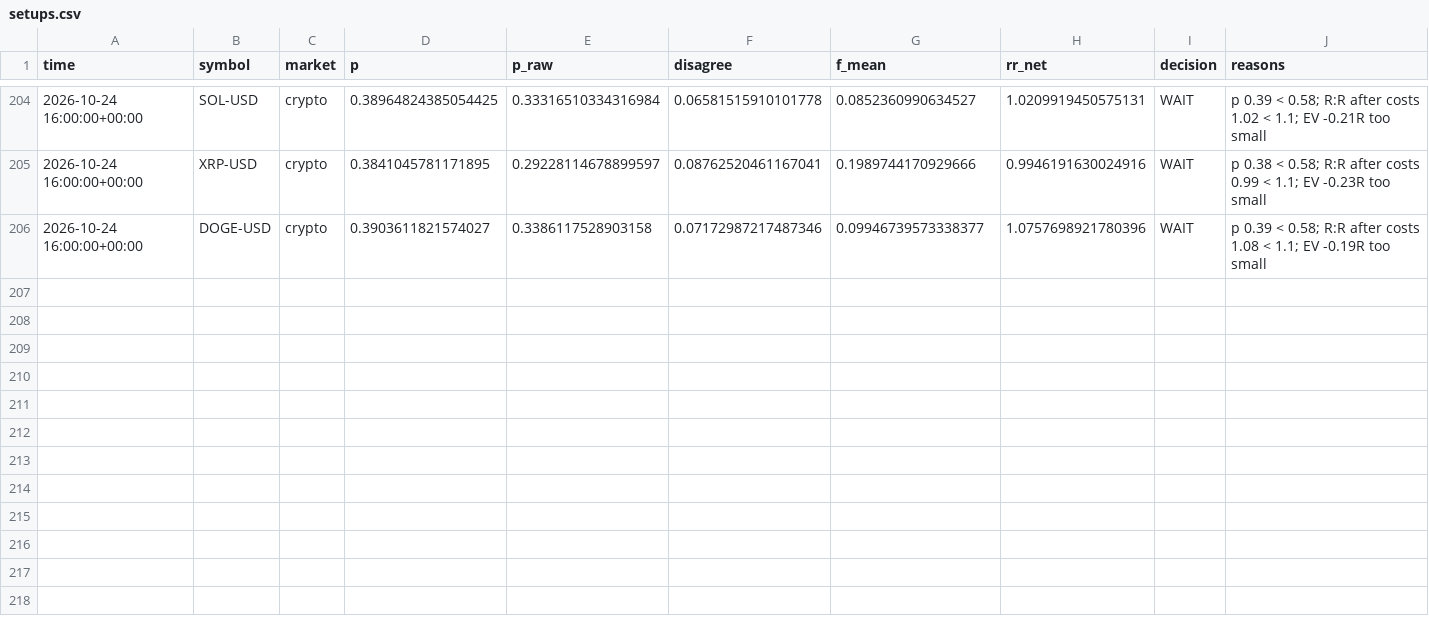
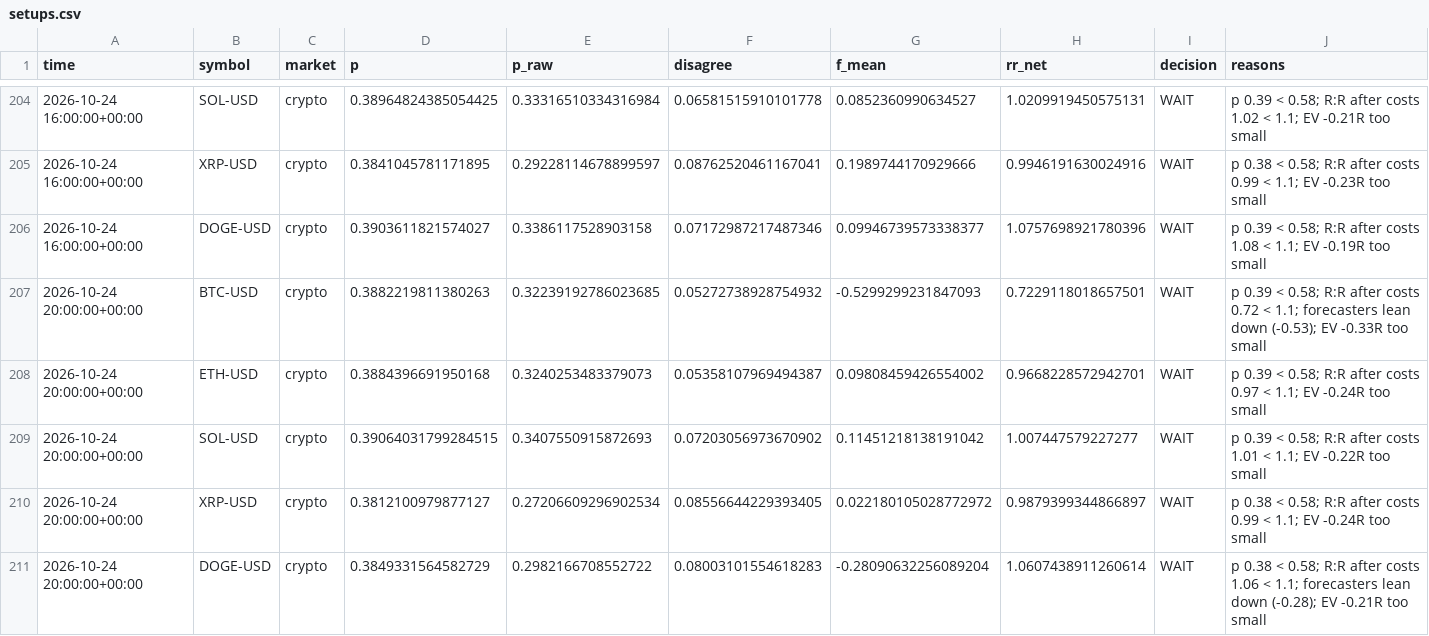
Before and after one commit to jaysantmyer-spec/ai-trader, a CSV file: data/setups.csv, drawn as a sheet; only a part is shown, gaps mark what is left out; rows hold the shown columns only; the diff names each change by its address in the sheet, - before the commit and + after, or states it on an @@ line.

```diff
--- a/data/setups.csv
+++ b/data/setups.csv
+row 207: 2026-10-24 20:00:00+00:00 | BTC-USD | crypto | 0.3882219811380263 | 0.32239192786023685 | 0.05272738928754932 | -0.5299299231847093 | 0.7229118018657501 | WAIT | p 0.39 < 0.58; R:R after costs 0.72 < 1.1; forecasters lean down (-0.53); EV -0.33R too small
+row 208: 2026-10-24 20:00:00+00:00 | ETH-USD | crypto | 0.3884396691950168 | 0.3240253483379073 | 0.05358107969494387 | 0.09808459426554002 | 0.9668228572942701 | WAIT | p 0.39 < 0.58; R:R after costs 0.97 < 1.1; EV -0.24R too small
+row 209: 2026-10-24 20:00:00+00:00 | SOL-USD | crypto | 0.39064031799284515 | 0.3407550915872693 | 0.07203056973670902 | 0.11451218138191042 | 1.007447579227277 | WAIT | p 0.39 < 0.58; R:R after costs 1.01 < 1.1; EV -0.22R too small
+row 210: 2026-10-24 20:00:00+00:00 | XRP-USD | crypto | 0.3812100979877127 | 0.27206609296902534 | 0.08556644229393405 | 0.022180105028772972 | 0.9879399344866897 | WAIT | p 0.38 < 0.58; R:R after costs 0.99 < 1.1; EV -0.24R too small
+row 211: 2026-10-24 20:00:00+00:00 | DOGE-USD | crypto | 0.3849331564582729 | 0.2982166708552722 | 0.08003101554618283 | -0.28090632256089204 | 1.0607438911260614 | WAIT | p 0.38 < 0.58; R:R after costs 1.06 < 1.1; forecasters lean down (-0.28); EV -0.21R too small
```
Also changed, not shown: 8 other files.
